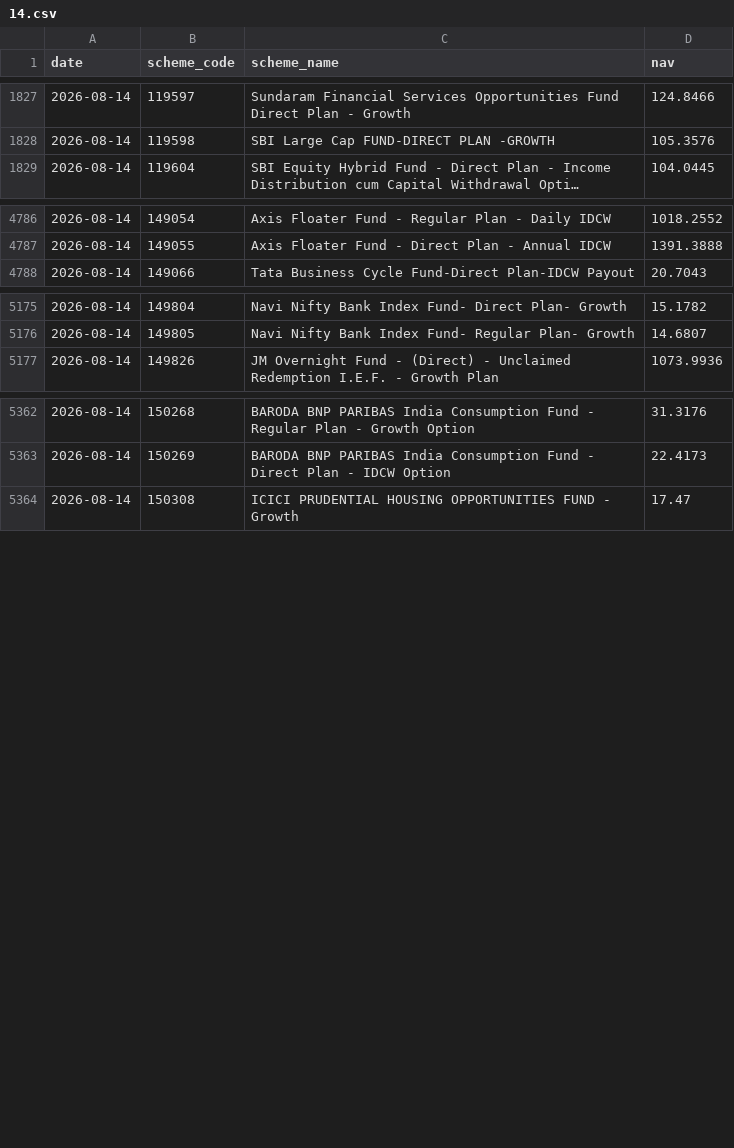
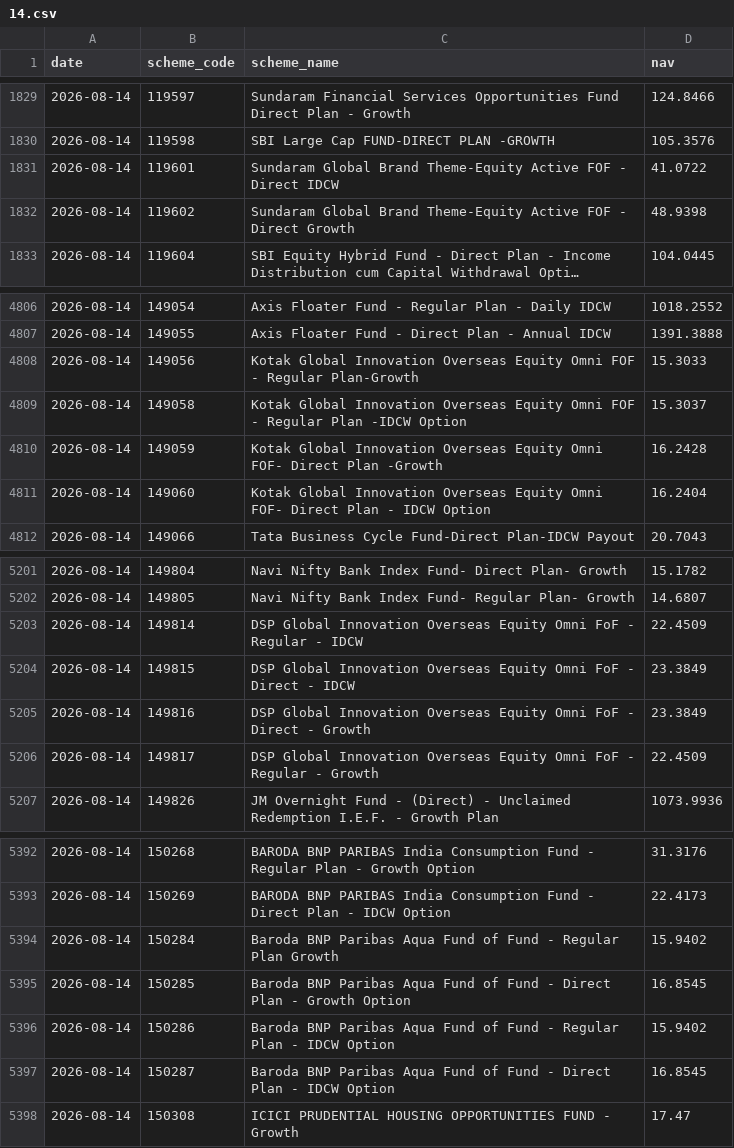
Before and after one commit to shahroz-a/mutual-fund-historical-data, a CSV file: data/Year/2026/08/14.csv, drawn as a sheet; only a part is shown, gaps mark what is left out; long unchanged cells end in …; the diff covers the shown part only; the diff names each change by its address in the sheet, - before the commit and + after, or states it on an @@ line.

```diff
--- a/data/Year/2026/08/14.csv
+++ b/data/Year/2026/08/14.csv
+row 1831: 2026-08-14 | 119601 | Sundaram Global Brand Theme-Equity Active FOF - Direct IDCW | 41.0722
+row 1832: 2026-08-14 | 119602 | Sundaram Global Brand Theme-Equity Active FOF - Direct Growth | 48.9398
+row 4808: 2026-08-14 | 149056 | Kotak Global Innovation Overseas Equity Omni FOF - Regular Plan-Growth | 15.3033
+row 4809: 2026-08-14 | 149058 | Kotak Global Innovation Overseas Equity Omni FOF - Regular Plan -IDCW Option | 15.3037
+row 4810: 2026-08-14 | 149059 | Kotak Global Innovation Overseas Equity Omni FOF- Direct Plan -Growth | 16.2428
+row 4811: 2026-08-14 | 149060 | Kotak Global Innovation Overseas Equity Omni FOF- Direct Plan - IDCW Option | 16.2404
+row 5203: 2026-08-14 | 149814 | DSP Global Innovation Overseas Equity Omni FoF - Regular - IDCW | 22.4509
+row 5204: 2026-08-14 | 149815 | DSP Global Innovation Overseas Equity Omni FoF - Direct - IDCW | 23.3849
+row 5205: 2026-08-14 | 149816 | DSP Global Innovation Overseas Equity Omni FoF - Direct - Growth | 23.3849
+row 5206: 2026-08-14 | 149817 | DSP Global Innovation Overseas Equity Omni FoF - Regular - Growth | 22.4509
+row 5394: 2026-08-14 | 150284 | Baroda BNP Paribas Aqua Fund of Fund - Regular Plan Growth | 15.9402
+row 5395: 2026-08-14 | 150285 | Baroda BNP Paribas Aqua Fund of Fund - Direct Plan - Growth Option | 16.8545
+row 5396: 2026-08-14 | 150286 | Baroda BNP Paribas Aqua Fund of Fund - Regular Plan - IDCW Option | 15.9402
+row 5397: 2026-08-14 | 150287 | Baroda BNP Paribas Aqua Fund of Fund - Direct Plan - IDCW Option | 16.8545
```
Also changed, not shown: 20 added rows elsewhere in this file, 6 other files.
